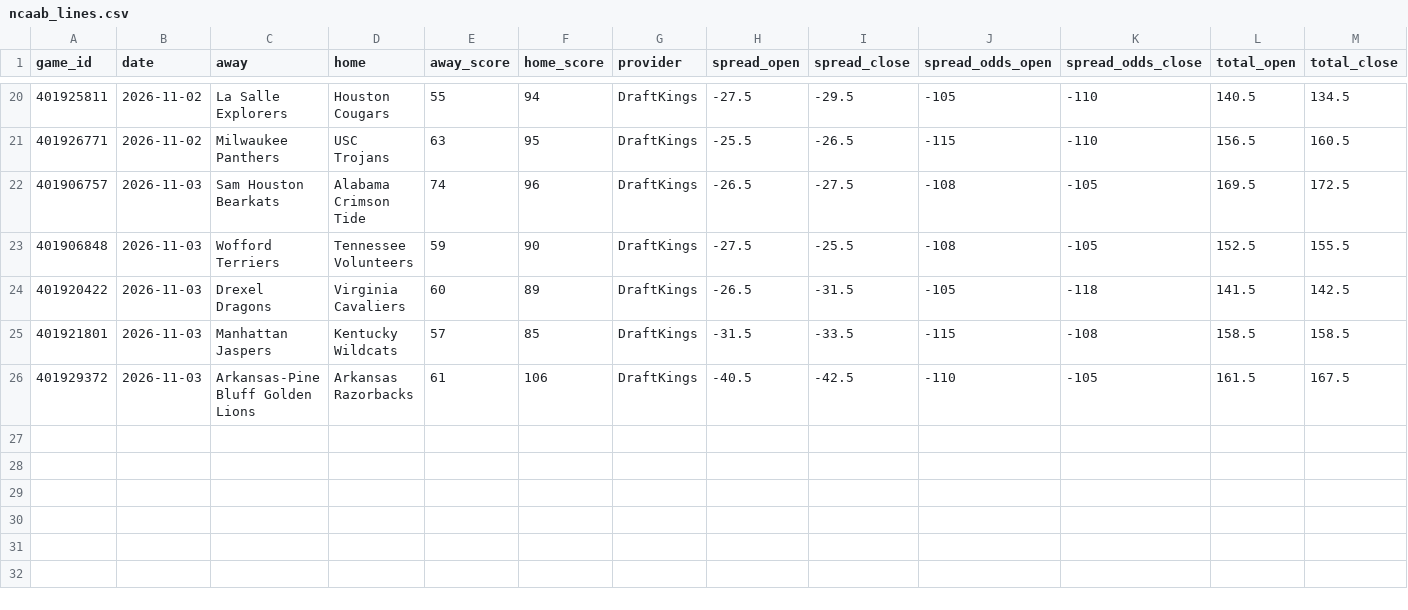
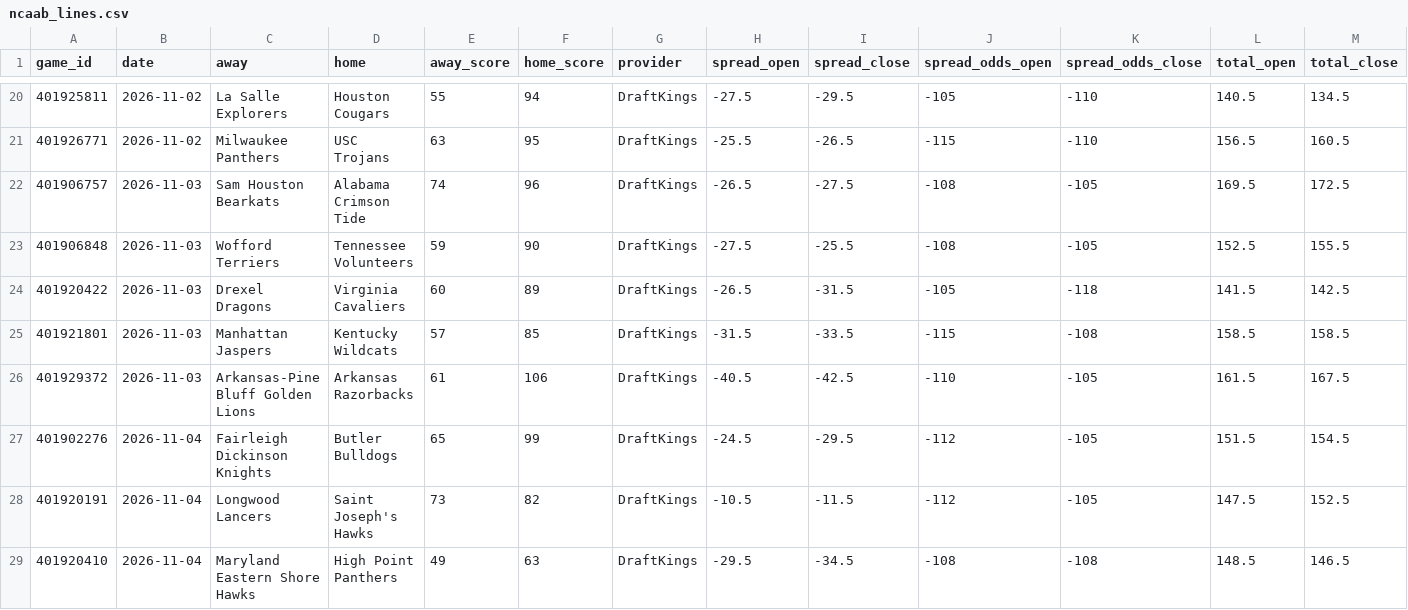
Before and after one commit to danreed001-droid/sport, a CSV file: data/raw/ncaab_lines.csv, drawn as a sheet; only a part is shown, gaps mark what is left out; rows hold the shown columns only; the diff names each change by its address in the sheet, - before the commit and + after, or states it on an @@ line.

```diff
--- a/data/raw/ncaab_lines.csv
+++ b/data/raw/ncaab_lines.csv
+row 27: 401902276 | 2026-11-04 | Fairleigh Dickinson Knights | Butler Bulldogs | 65 | 99 | DraftKings | -24.5 | -29.5 | -112 | -105 | 151.5 | 154.5
+row 28: 401920191 | 2026-11-04 | Longwood Lancers | Saint Joseph's Hawks | 73 | 82 | DraftKings | -10.5 | -11.5 | -112 | -105 | 147.5 | 152.5
+row 29: 401920410 | 2026-11-04 | Maryland Eastern Shore Hawks | High Point Panthers | 49 | 63 | DraftKings | -29.5 | -34.5 | -108 | -108 | 148.5 | 146.5
```
Also changed, not shown: data/raw/master_cfb_scores.csv, data/raw/master_nba_scores.csv, 10 other files.
